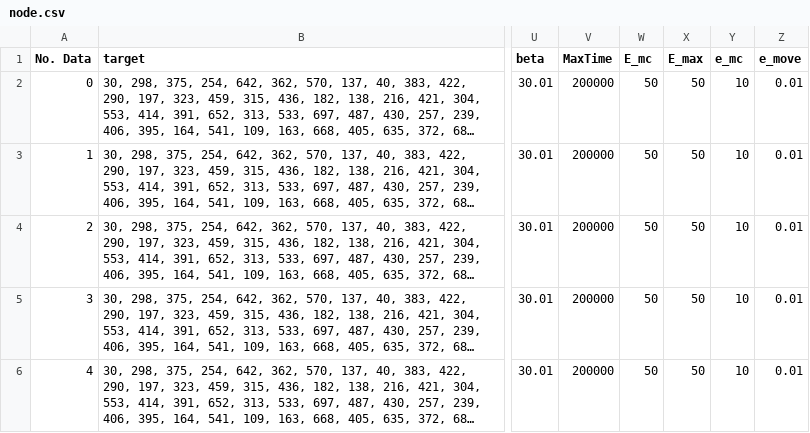
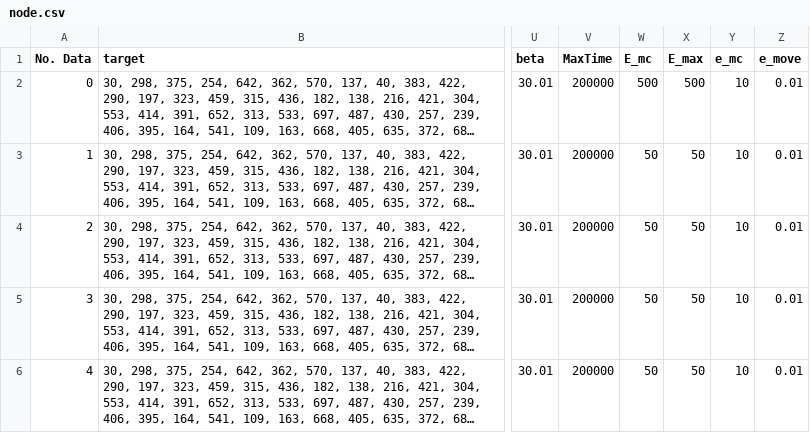
Before and after one commit to tacongnam/Fuzzy-DoubleQCharging, a CSV file: data/node.csv, drawn as a sheet; only a part is shown, gaps mark what is left out; long unchanged cells end in …; the diff names each change by its address in the sheet, - before the commit and + after, or states it on an @@ line.

```diff
--- a/data/node.csv
+++ b/data/node.csv
-W2 (E_mc): 50
+W2 (E_mc): 500
-X2 (E_max): 50
+X2 (E_max): 500
```
Also changed, not shown: 6 other files.
